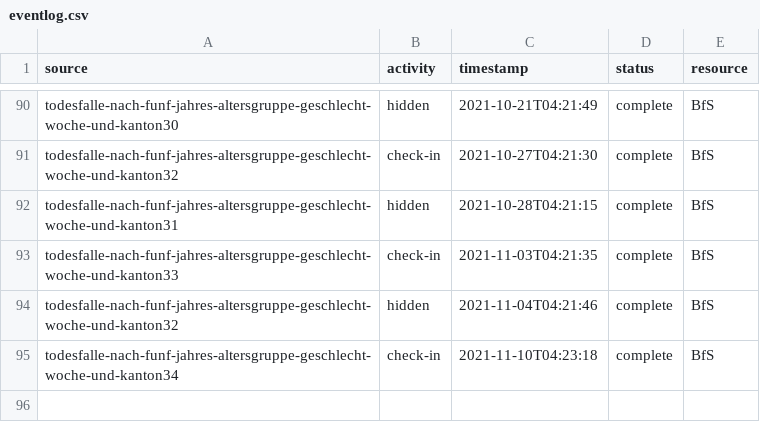
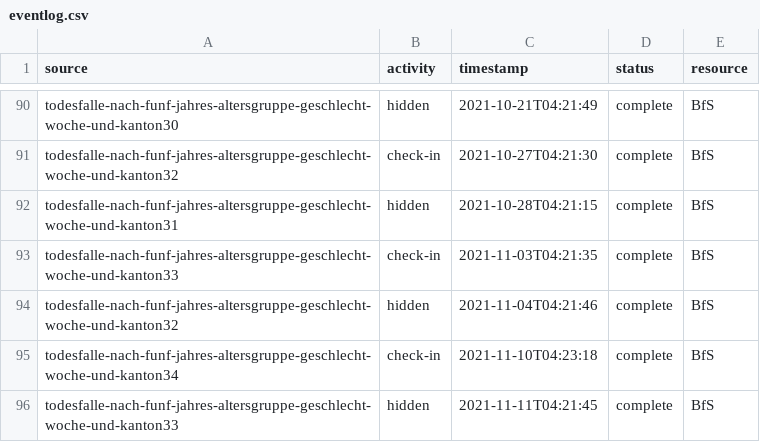
Before and after one commit to norman-ds/momo, a CSV file: download/events/eventlog.csv, drawn as a sheet; only a part is shown, gaps mark what is left out.

```diff
--- a/download/events/eventlog.csv
+++ b/download/events/eventlog.csv
@@ -95 +95,2 @@ todesfalle-nach-funf-jahres-altersgruppe-geschlecht-woche-und-kanton32,hidden,20
 todesfalle-nach-funf-jahres-altersgruppe-geschlecht-woche-und-kanton34,check-in,2021-11-10T04:23:18,complete,BfS
+todesfalle-nach-funf-jahres-altersgruppe-geschlecht-woche-und-kanton33,hidden,2021-11-11T04:21:45,complete,BfS
```
Also changed, not shown: 5 other files.
